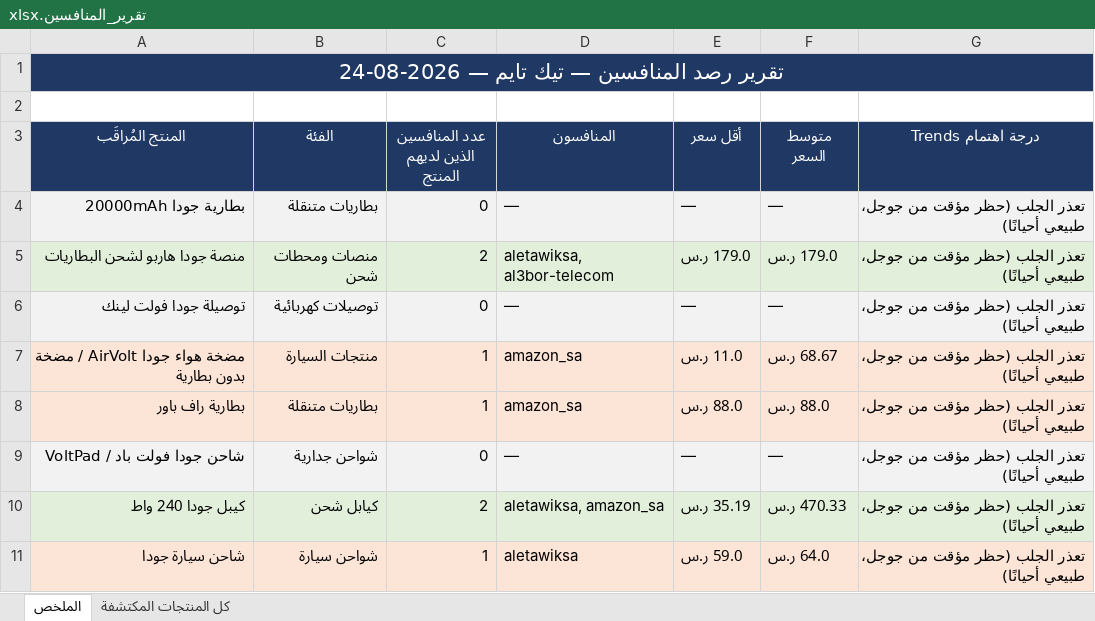
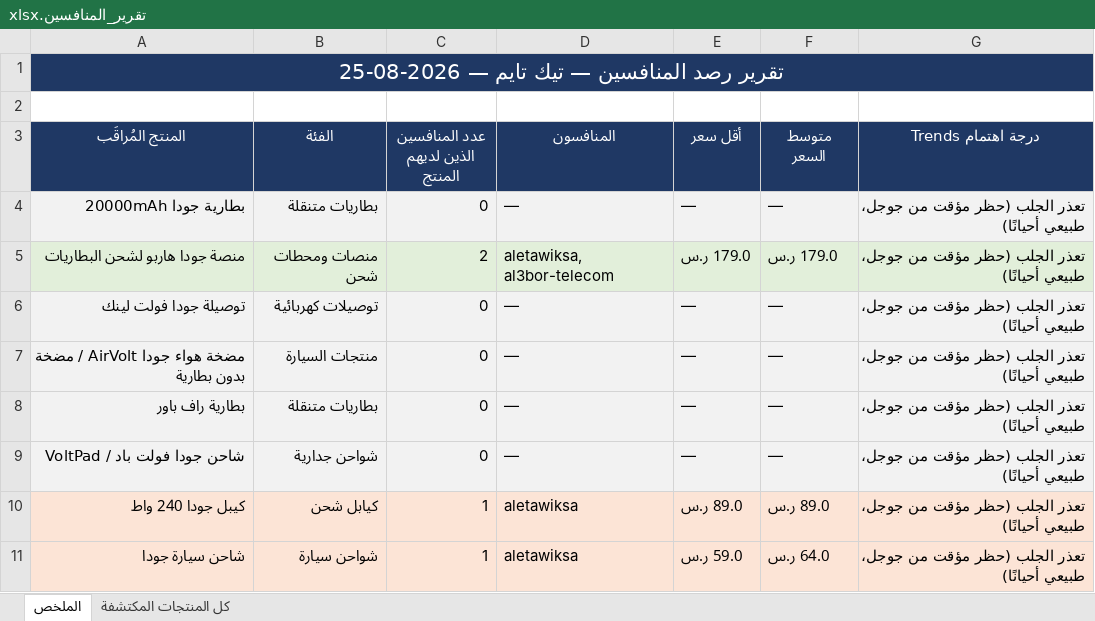
Before and after one commit to wael1997/techtime-market-data, an Excel workbook: data/تقرير_المنافسين.xlsx, sheet الملخص, drawn as a sheet; values as stored, in another font and other column widths than the file's, no borders; the diff names each change by its address in the sheet, - before the commit and + after, or states it on an @@ line.

Commit message:
تحديث بيانات المنافسين — 2026-08-25

```diff
--- a/data/تقرير_المنافسين.xlsx (sheet الملخص)
+++ b/data/تقرير_المنافسين.xlsx (sheet الملخص)
-A1 (المنتج المُراقَب): تقرير رصد المنافسين — تيك تايم — 2026-08-24
+A1 (المنتج المُراقَب): تقرير رصد المنافسين — تيك تايم — 2026-08-25
-A7:G8 fill: #FCE4D6
+A7:G8 fill: #F2F2F2
-C7:C8 (عدد المنافسين الذين لديهم المنتج): 1
+C7:C8 (عدد المنافسين الذين لديهم المنتج): 0
-D7:D8 (المنافسون): amazon_sa
+D7:D8 (المنافسون): —
-E7 (أقل سعر): 11.0 ر.س
+E7 (أقل سعر): —
-F7 (متوسط السعر): 68.67 ر.س
+F7 (متوسط السعر): —
-E8 (أقل سعر): 88.0 ر.س
+E8 (أقل سعر): —
-F8 (متوسط السعر): 88.0 ر.س
+F8 (متوسط السعر): —
-A10:G10 fill: #E2EFDA
+A10:G10 fill: #FCE4D6
-C10 (عدد المنافسين الذين لديهم المنتج): 2
+C10 (عدد المنافسين الذين لديهم المنتج): 1
-D10 (المنافسون): aletawiksa, amazon_sa
+D10 (المنافسون): aletawiksa
-E10 (أقل سعر): 35.19 ر.س
+E10 (أقل سعر): 89.0 ر.س
-F10 (متوسط السعر): 470.33 ر.س
+F10 (متوسط السعر): 89.0 ر.س
```
Also changed, not shown: sheet كل المنتجات المكتشفة, 2 other files.
